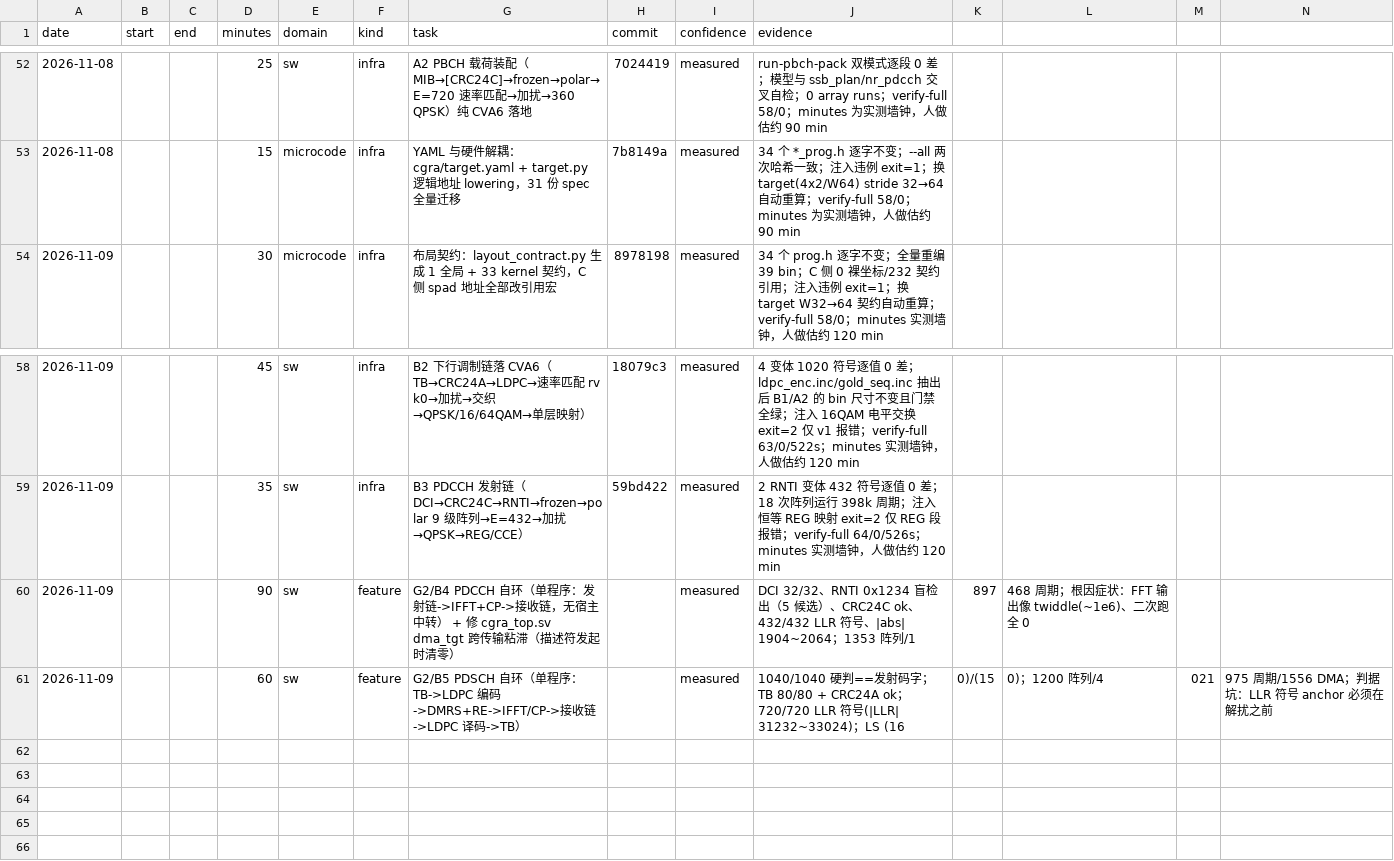
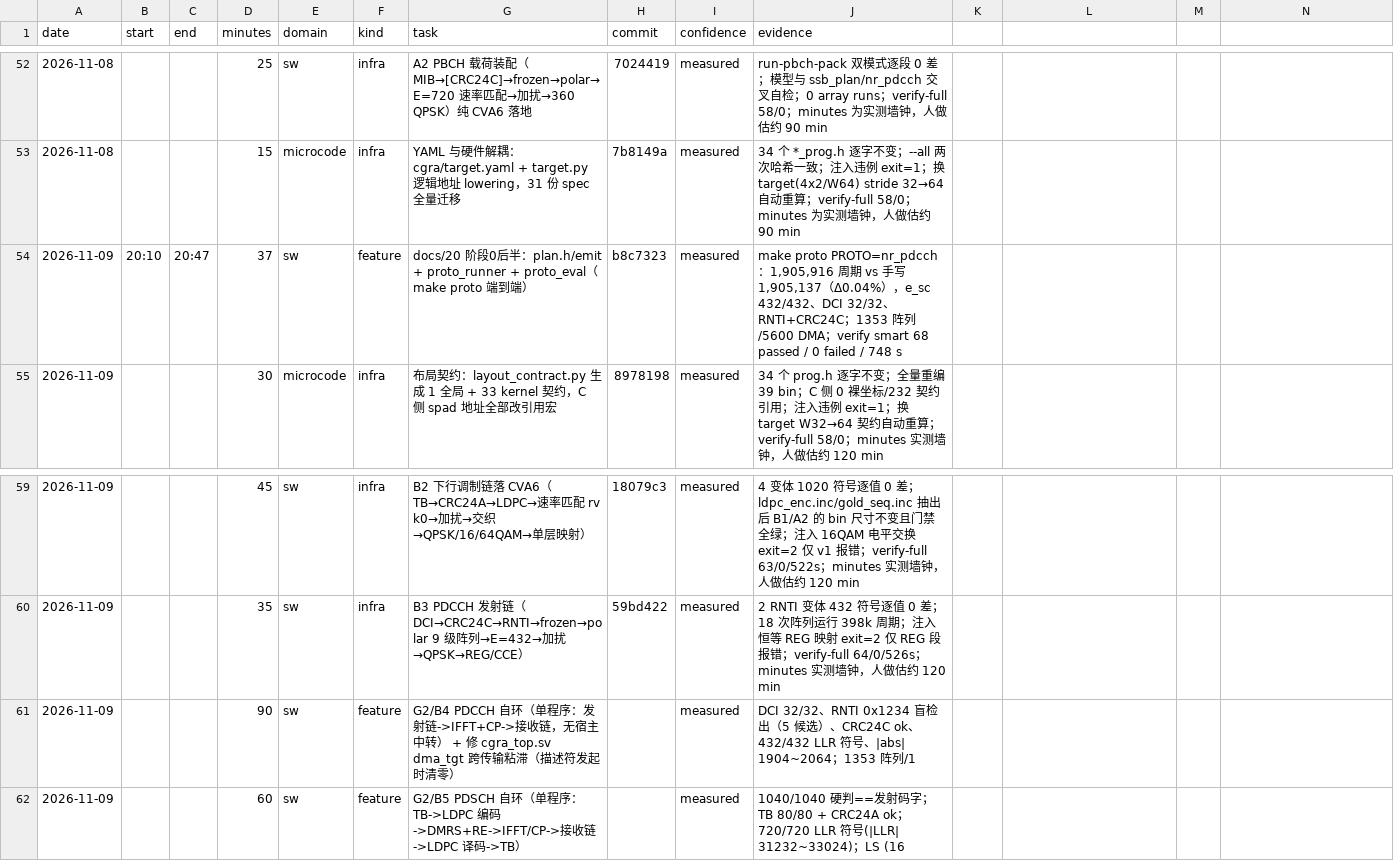
Before and after one commit to 229226/GPCP, a CSV file: docs/dev-log.csv, drawn as a sheet; only a part is shown, gaps mark what is left out.

Commit message:
devlog: record docs/20 stage 0 (one-command protocol benchmark)

```diff
--- a/docs/dev-log.csv
+++ b/docs/dev-log.csv
@@ -53,2 +53,3 @@ date,start,end,minutes,domain,kind,task,commit,confidence,evidence
 2026-11-08,,,15,microcode,infra,YAML 与硬件解耦：cgra/target.yaml + target.py 逻辑地址 lowering，31 份 spec 全量迁移,7b8149a,measured,34 个 *_prog.h 逐字不变；--all 两次哈希一致；注入违例 exit=1；换 target(4x2/W64) stride 32→64 自动重算；verify-full 58/0；minutes 为实测墙钟，人做估约 90 min
+2026-11-09,20:10,20:47,37,sw,feature,docs/20 阶段0后半：plan.h/emit + proto_runner + proto_eval（make proto 端到端）,b8c7323,measured,"make proto PROTO=nr_pdcch：1,905,916 周期 vs 手写 1,905,137（Δ0.04%），e_sc 432/432、DCI 32/32、RNTI+CRC24C；1353 阵列/5600 DMA；verify smart 68 passed / 0 failed / 748 s"
 2026-11-09,,,30,microcode,infra,布局契约：layout_contract.py 生成 1 全局 + 33 kernel 契约，C 侧 spad 地址全部改引用宏,8978198,measured,34 个 prog.h 逐字不变；全量重编 39 bin；C 侧 0 裸坐标/232 契约引用；注入违例 exit=1；换 target W32→64 契约自动重算；verify-full 58/0；minutes 实测墙钟，人做估约 120 min
@@ -59,3 +60,3 @@ date,start,end,minutes,domain,kind,task,commit,confidence,evidence
 2026-11-09,,,35,sw,infra,B3 PDCCH 发射链（DCI→CRC24C→RNTI→frozen→polar 9 级阵列→E=432→加扰→QPSK→REG/CCE）,59bd422,measured,2 RNTI 变体 432 符号逐值 0 差；18 次阵列运行 398k 周期；注入恒等 REG 映射 exit=2 仅 REG 段报错；verify-full 64/0/526s；minutes 实测墙钟，人做估约 120 min
-2026-11-09,,,90,sw,feature,G2/B4 PDCCH 自环（单程序：发射链->IFFT+CP->接收链，无宿主中转） + 修 cgra_top.sv dma_tgt 跨传输粘滞（描述符发起时清零）,,measured,DCI 32/32、RNTI 0x1234 盲检出（5 候选）、CRC24C ok、432/432 LLR 符号、|abs| 1904~2064；1353 阵列/1,897,468 周期；根因症状：FFT 输出像 twiddle(~1e6)、二次跑全 0
-2026-11-09,,,60,sw,feature,G2/B5 PDSCH 自环（单程序：TB->LDPC 编码->DMRS+RE->IFFT/CP->接收链->LDPC 译码->TB）,,measured,1040/1040 硬判==发射码字；TB 80/80 + CRC24A ok；720/720 LLR 符号(|LLR| 31232~33024)；LS (16,0)/(15,0)；1200 阵列/4,021,975 周期/1556 DMA；判据坑：LLR 符号 anchor 必须在解扰之前
+2026-11-09,,,90,sw,feature,G2/B4 PDCCH 自环（单程序：发射链->IFFT+CP->接收链，无宿主中转） + 修 cgra_top.sv dma_tgt 跨传输粘滞（描述符发起时清零）,,measured,DCI 32/32、RNTI 0x1234 盲检出（5 候选）、CRC24C ok、432/432 LLR 符号、|abs| 1904~2064；1353 阵列/1
+2026-11-09,,,60,sw,feature,G2/B5 PDSCH 自环（单程序：TB->LDPC 编码->DMRS+RE->IFFT/CP->接收链->LDPC 译码->TB）,,measured,1040/1040 硬判==发射码字；TB 80/80 + CRC24A ok；720/720 LLR 符号(|LLR| 31232~33024)；LS (16
```
